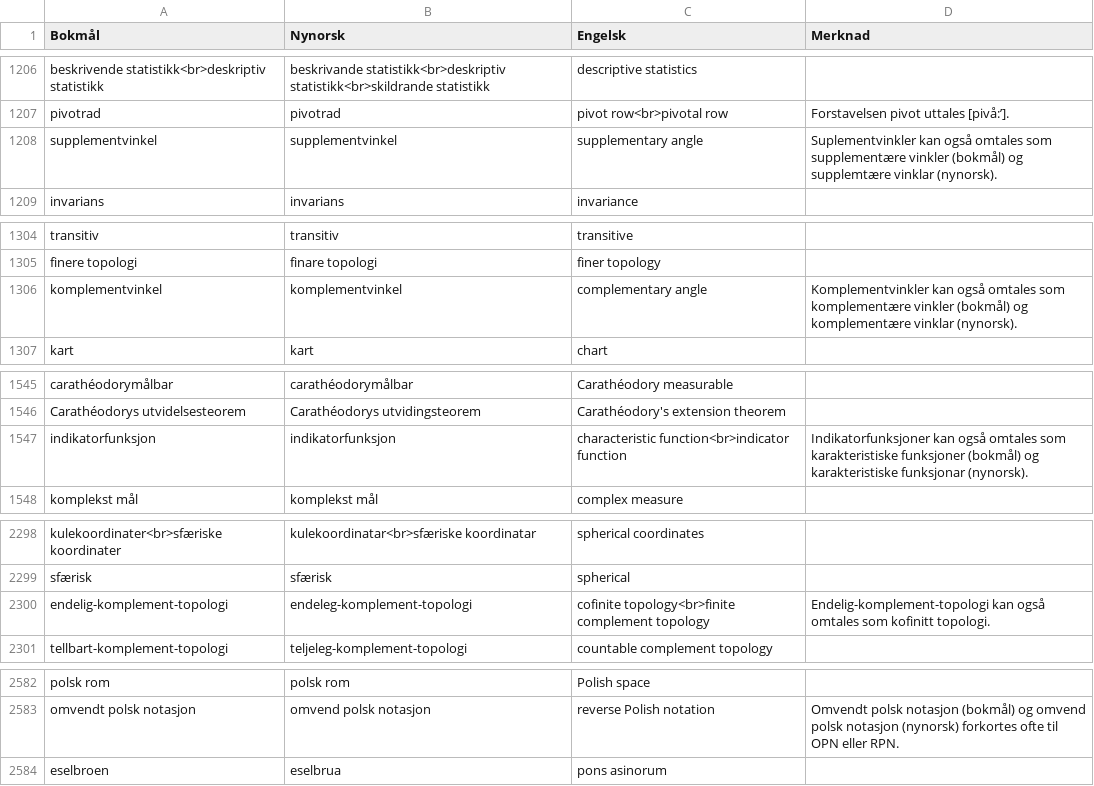
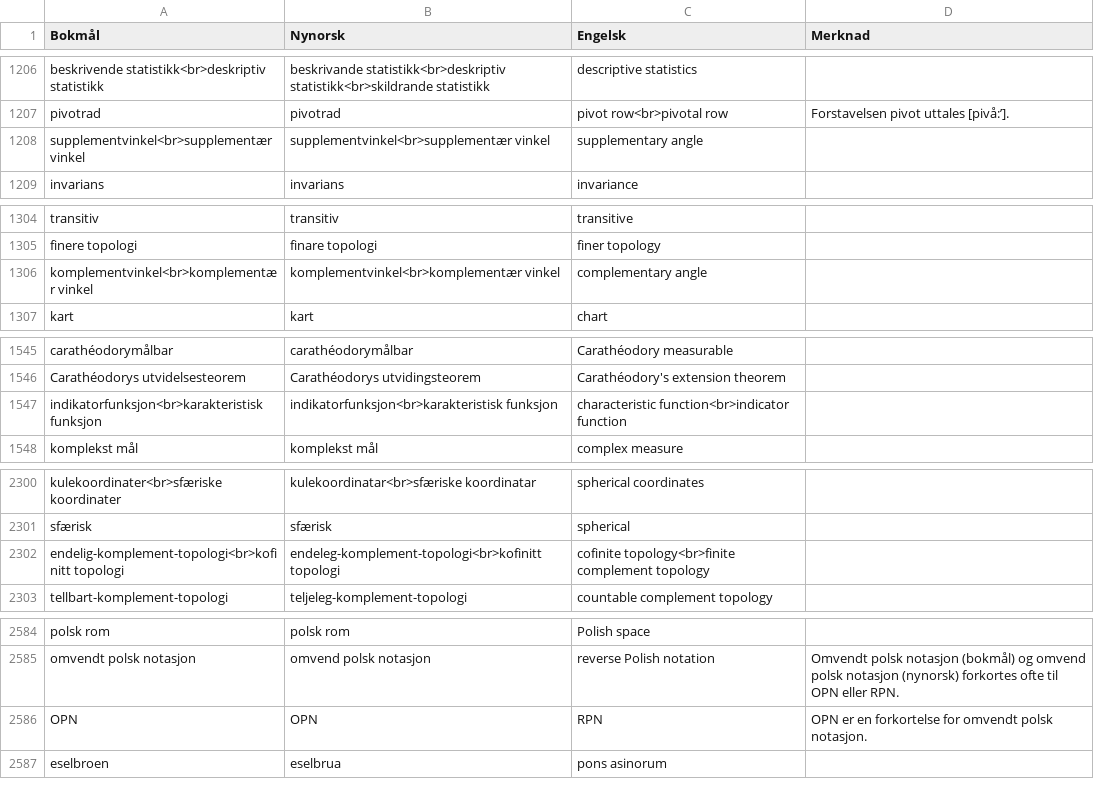
Before and after one commit to jfremstad/matematisk_ordliste, a CSV file: termbase.csv (was verifiserte_termer.csv), drawn as a sheet; only a part is shown, gaps mark what is left out; the diff covers the shown part only.

```diff
--- a/verifiserte_termer.csv
+++ b/termbase.csv
@@ -1207,3 +1207,3 @@ beskrivende statistikk<br>deskriptiv statistikk,beskrivande statistikk<br>deskri
 pivotrad,pivotrad,pivot row<br>pivotal row,"Forstavelsen pivot uttales [pivå:’]."
-supplementvinkel,supplementvinkel,supplementary angle,"Suplementvinkler kan også omtales som supplementære vinkler (bokmål) og supplemtære vinklar (nynorsk)."
+supplementvinkel<br>supplementær vinkel,supplementvinkel<br>supplementær vinkel,supplementary angle,
 invarians,invarians,invariance,
@@ -1305,3 +1305,3 @@ transitiv,transitiv,transitive,
 finere topologi,finare topologi,finer topology,
-komplementvinkel,komplementvinkel,complementary angle,"Komplementvinkler kan også omtales som komplementære vinkler (bokmål) og komplementære vinklar (nynorsk)."
+komplementvinkel<br>komplementær vinkel,komplementvinkel<br>komplementær vinkel,complementary angle,
 kart,kart,chart,
@@ -1546,3 +1546,3 @@ carathéodorymålbar,carathéodorymålbar,Carathéodory measurable,
 Carathéodorys utvidelsesteorem,Carathéodorys utvidingsteorem,Carathéodory's extension theorem,
-indikatorfunksjon,indikatorfunksjon,characteristic function<br>indicator function,"Indikatorfunksjoner kan også omtales som karakteristiske funksjoner (bokmål) og karakteristiske funksjonar (nynorsk)."
+indikatorfunksjon<br>karakteristisk funksjon,indikatorfunksjon<br>karakteristisk funksjon,characteristic function<br>indicator function,
 komplekst mål,komplekst mål,complex measure,
@@ -2299,3 +2301,3 @@ kulekoordinater<br>sfæriske koordinater,kulekoordinatar<br>sfæriske koordinata
 sfærisk,sfærisk,spherical,
-endelig-komplement-topologi,endeleg-komplement-topologi,cofinite topology<br>finite complement topology,"Endelig-komplement-topologi kan også omtales som kofinitt topologi."
+endelig-komplement-topologi<br>kofinitt topologi,endeleg-komplement-topologi<br>kofinitt topologi,cofinite topology<br>finite complement topology,
 tellbart-komplement-topologi,teljeleg-komplement-topologi,countable complement topology,
@@ -2583,2 +2585,3 @@ polsk rom,polsk rom,Polish space,
 omvendt polsk notasjon,omvend polsk notasjon,reverse Polish notation,"Omvendt polsk notasjon (bokmål) og omvend polsk notasjon (nynorsk) forkortes ofte til OPN eller RPN."
+OPN,OPN,RPN,"OPN er en forkortelse for omvendt polsk notasjon."
 eselbroen,eselbrua,pons asinorum,
```
Also changed, not shown: 10 added rows, 7 removed rows and 17 edited cells elsewhere in this file, 18 other files.
